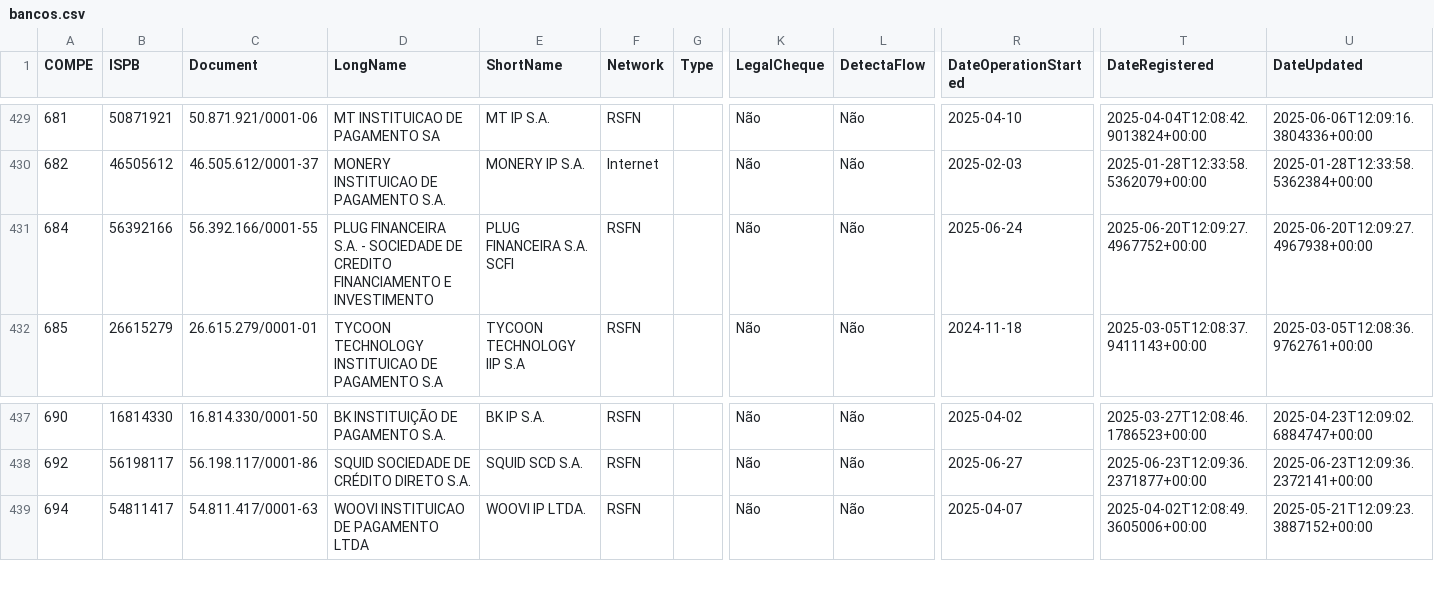
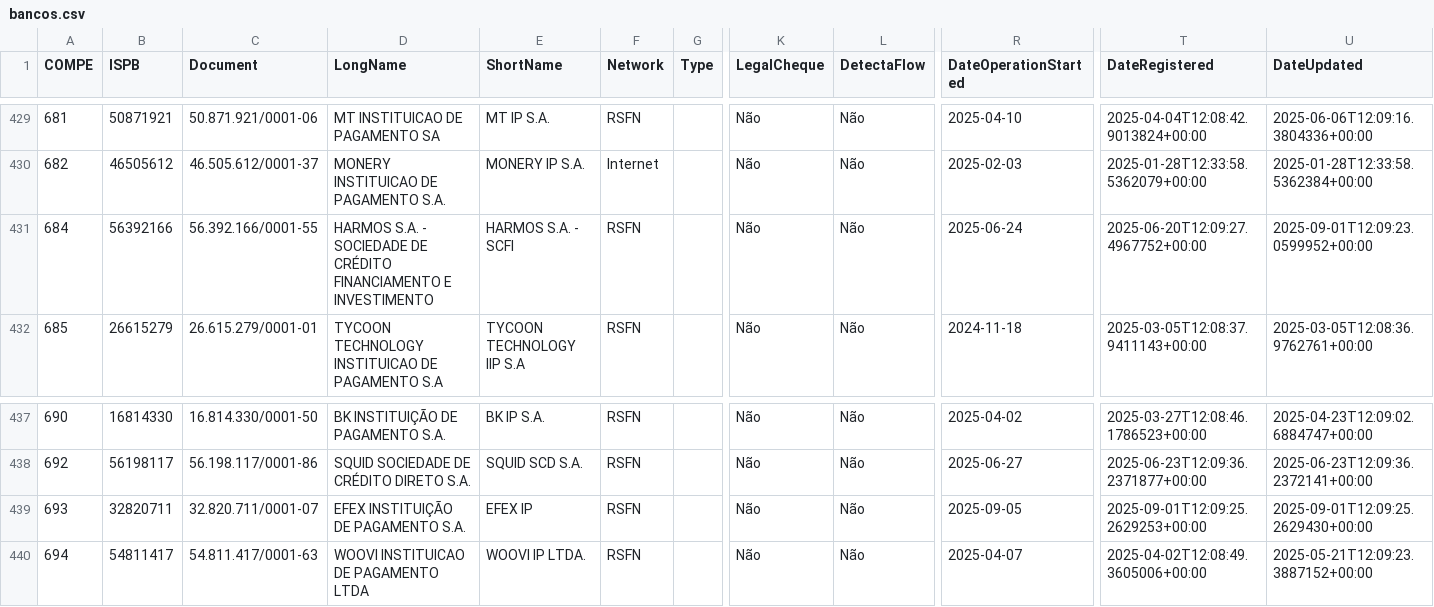
Before and after one commit to guibranco/BancosBrasileiros, a CSV file: data/bancos.csv, drawn as a sheet; only a part is shown, gaps mark what is left out; rows hold the shown columns only; the diff names each change by its address in the sheet, - before the commit and + after, or states it on an @@ line.

```diff
--- a/data/bancos.csv
+++ b/data/bancos.csv
-D431 (LongName): PLUG FINANCEIRA S.A. - SOCIEDADE DE CREDITO FINANCIAMENTO E…
+D431 (LongName): HARMOS S.A. - SOCIEDADE DE CRÉDITO FINANCIAMENTO E…
-E431 (ShortName): PLUG FINANCEIRA S.A. SCFI
+E431 (ShortName): HARMOS S.A. - SCFI
-U431 (DateUpdated): 2025-06-20T12:09:27.4967938+00:00
+U431 (DateUpdated): 2025-09-01T12:09:23.0599952+00:00
+row 439: 693 | 32820711 | 32.820.711/0001-07 | EFEX INSTITUIÇÃO DE PAGAMENTO S.A. | EFEX IP | RSFN |  | Não | Não | 2025-09-05 | 2025-09-01T12:09:25.2629253+00:00 | 2025-09-01T12:09:25.2629430+00:00
```
Also changed, not shown: 5 other files.
